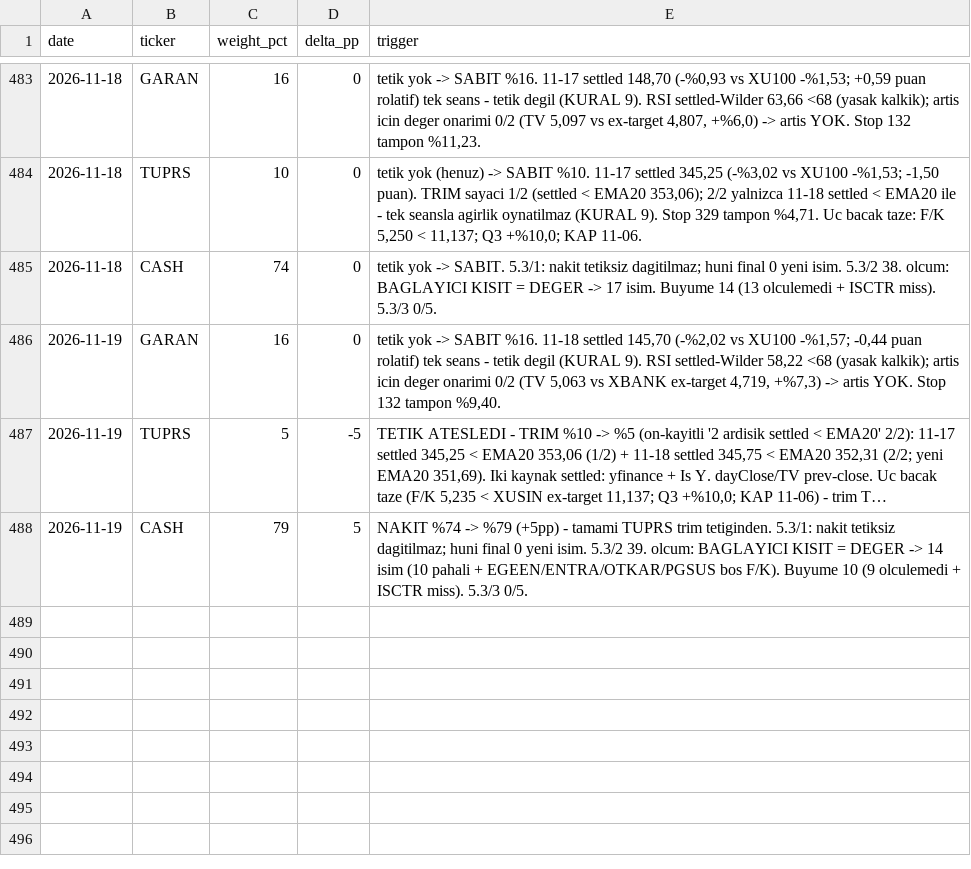
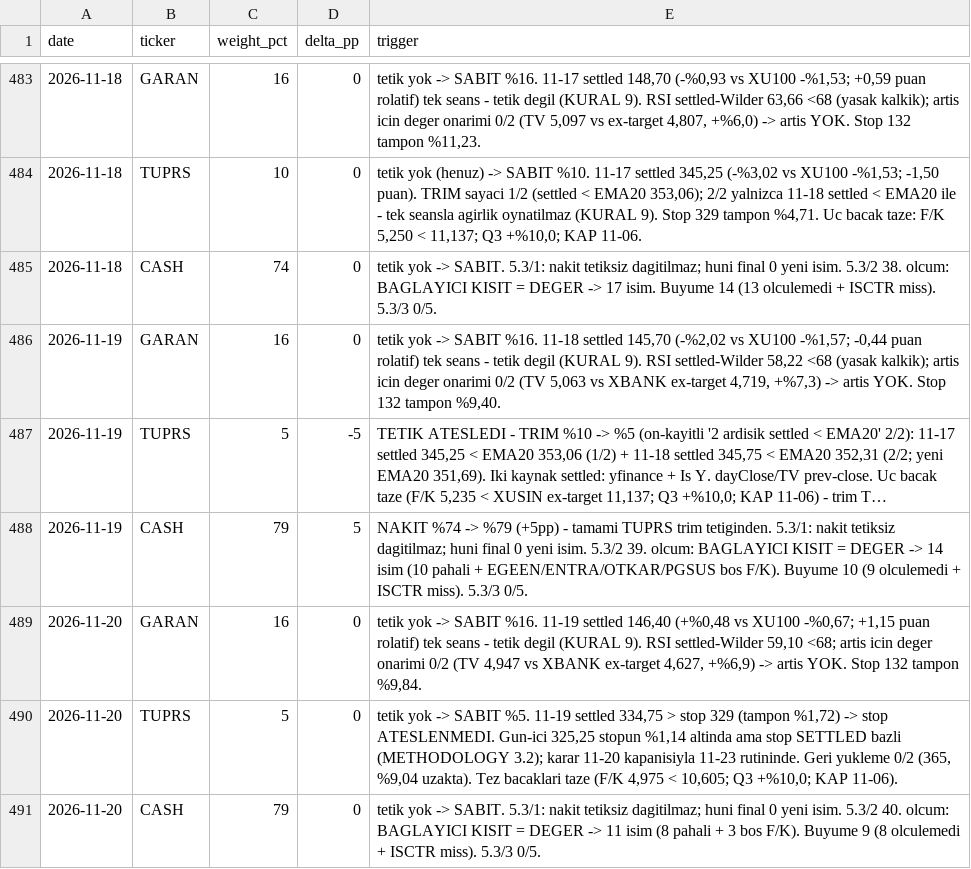
Before and after one commit to mehmedalipazar/finance-agent, a CSV file: data/weights.csv, drawn as a sheet; only a part is shown, gaps mark what is left out; long unchanged cells end in …; the diff names each change by its address in the sheet, - before the commit and + after, or states it on an @@ line.

```diff
--- a/data/weights.csv
+++ b/data/weights.csv
+row 489: 2026-11-20 | GARAN | 16 | 0 | tetik yok -> SABIT %16. 11-19 settled 146,40 (+%0,48 vs XU100 -%0,67; +1,15 puan rolatif) tek seans - tetik degil (KURAL 9). RSI settled-Wilder 59,10 <68; artis icin deger onarimi 0/2 (TV 4,947 vs XBANK ex-target 4,627, +%6,9) -> artis YOK. Stop 132 tampon %9,84.
+row 490: 2026-11-20 | TUPRS | 5 | 0 | tetik yok -> SABIT %5. 11-19 settled 334,75 > stop 329 (tampon %1,72) -> stop ATESLENMEDI. Gun-ici 325,25 stopun %1,14 altinda ama stop SETTLED bazli (METHODOLOGY 3.2); karar 11-20 kapanisiyla 11-23 rutininde. Geri yukleme 0/2 (365, %9,04 uzakta). Tez bacaklari taze (F/K 4,975 < 10,605; Q3 +%10,0; KAP 11-06).
+row 491: 2026-11-20 | CASH | 79 | 0 | tetik yok -> SABIT. 5.3/1: nakit tetiksiz dagitilmaz; huni final 0 yeni isim. 5.3/2 40. olcum: BAGLAYICI KISIT = DEGER -> 11 isim (8 pahali + 3 bos F/K). Buyume 9 (8 olculemedi + ISCTR miss). 5.3/3 0/5.
```
Also changed, not shown: data/prices.csv, 2 other files.
